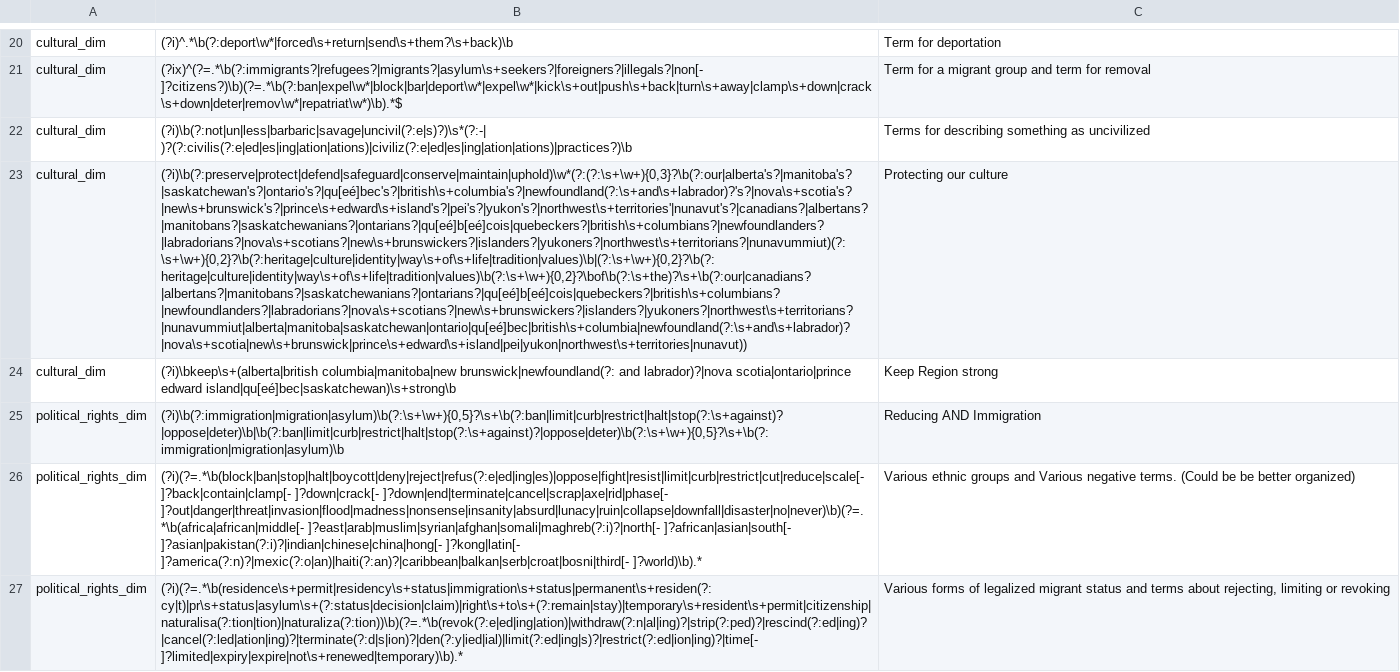
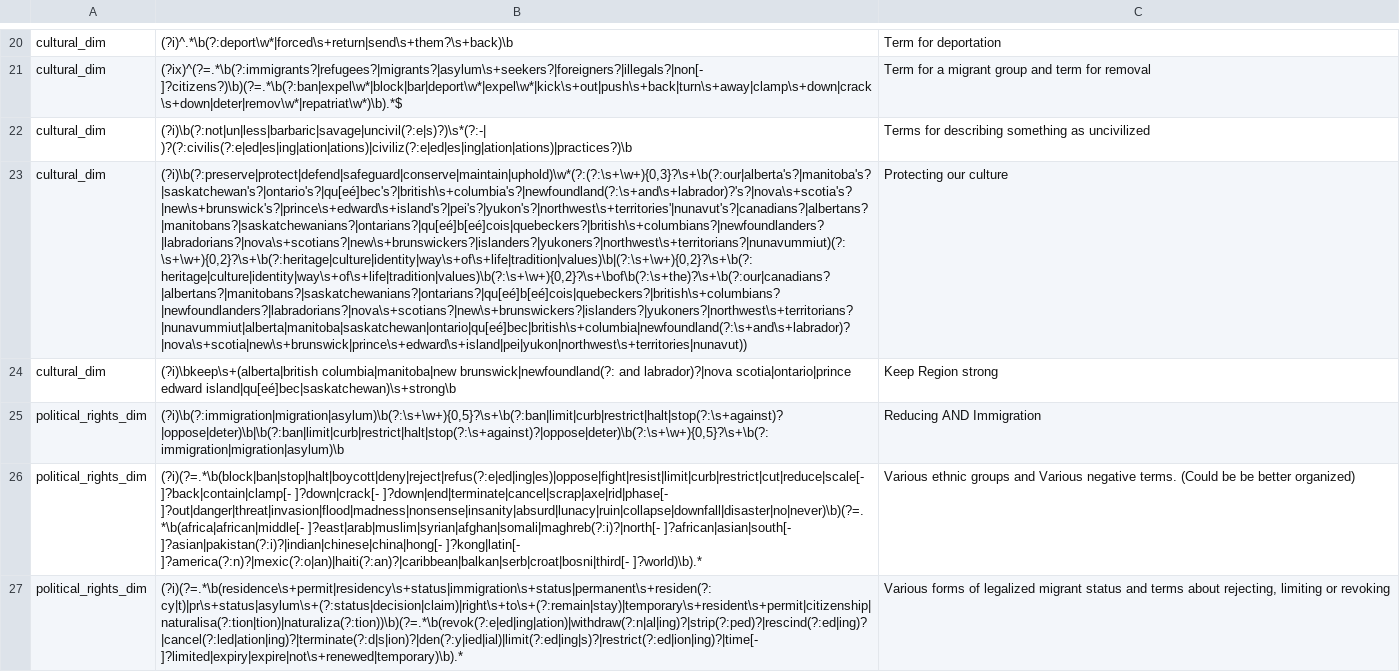
Before and after one commit to Laurempirique/nativism-canada-lexical-dictionaries, a CSV file: nativism_dict_ENG_regex.csv, drawn as a sheet; only a part is shown, gaps mark what is left out; the diff covers the shown part only; the diff names each change by its address in the sheet, - before the commit and + after, or states it on an @@ line.

```diff
--- a/nativism_dict_ENG_regex.csv
+++ b/nativism_dict_ENG_regex.csv
-B23: (?i)\b(?:preserve|protect|defend|safeguard|conserve|maintain|uphold)\w*(?:(?:\s+\w+){0,3}?\b(?:our|alberta's?|manitoba's?|saskatchewan's?|ontario's?|qu[eé]bec's?|british\s+columbia's?|newfoundland(?:\s+and\s+labrador)?'s?|nova\s+scotia's?|new\s+brunswick's?|prince\s+edward\s+island's?|pei's?|yukon's?|northwest\s+territories'|nunavut's?|canadians?|albertans?|manitobans?|saskatchewanians?|ontarians?|qu[eé]b[eé]cois|quebeckers?|british\s+columbians?|newfoundlanders?|labradorians?|nova\s+scotians?|new\s+brunswickers?|islanders?|yukoners?|northwest\s+territorians?|nunavummiut)(?:\s+\w+){0,2}?\b(?:heritage|culture|identity|way\s+of\s+life|tradition|values)\b|(?:\s+\w+){0,2}?\b(?:heritage|culture|identity|way\s+of\s+life|tradition|values)\b(?:\s+\w+){0,2}?\bof\b(?:\s+the)?\s+\b(?:our|canadians?|albertans?|manitobans?|saskatchewanians?|ontarians?|qu[eé]b[eé]cois|quebeckers?|british\s+columbians?|newfoundlanders?|labradorians?|nova\s+scotians?|new\s+brunswickers?|islanders?|yukoners?|northwest\s+territorians?|nunavummiut|alberta|manitoba|saskatchewan|ontario|qu[eé]bec|british\s+columbia|newfoundland(?:\s+and\s+labrador)?|nova\s+scotia|new\s+brunswick|prince\s+edward\s+island|pei|yukon|northwest\s+territories|nunavut))
+B23: (?i)\b(?:preserve|protect|defend|safeguard|conserve|maintain|uphold)\w*(?:(?:\s+\w+){0,3}?\s+\b(?:our|alberta's?|manitoba's?|saskatchewan's?|ontario's?|qu[eé]bec's?|british\s+columbia's?|newfoundland(?:\s+and\s+labrador)?'s?|nova\s+scotia's?|new\s+brunswick's?|prince\s+edward\s+island's?|pei's?|yukon's?|northwest\s+territories'|nunavut's?|canadians?|albertans?|manitobans?|saskatchewanians?|ontarians?|qu[eé]b[eé]cois|quebeckers?|british\s+columbians?|newfoundlanders?|labradorians?|nova\s+scotians?|new\s+brunswickers?|islanders?|yukoners?|northwest\s+territorians?|nunavummiut)(?:\s+\w+){0,2}?\s+\b(?:heritage|culture|identity|way\s+of\s+life|tradition|values)\b|(?:\s+\w+){0,2}?\s+\b(?:heritage|culture|identity|way\s+of\s+life|tradition|values)\b(?:\s+\w+){0,2}?\s+\bof\b(?:\s+the)?\s+\b(?:our|canadians?|albertans?|manitobans?|saskatchewanians?|ontarians?|qu[eé]b[eé]cois|quebeckers?|british\s+columbians?|newfoundlanders?|labradorians?|nova\s+scotians?|new\s+brunswickers?|islanders?|yukoners?|northwest\s+territorians?|nunavummiut|alberta|manitoba|saskatchewan|ontario|qu[eé]bec|british\s+columbia|newfoundland(?:\s+and\s+labrador)?|nova\s+scotia|new\s+brunswick|prince\s+edward\s+island|pei|yukon|northwest\s+territories|nunavut))
```
Also changed, not shown: 2 edited cells elsewhere in this file.
